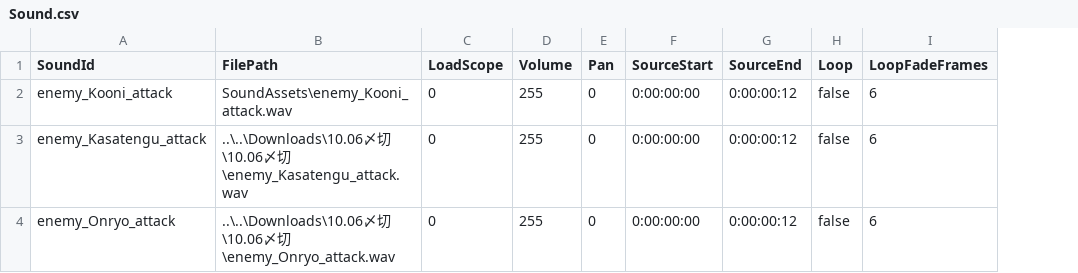
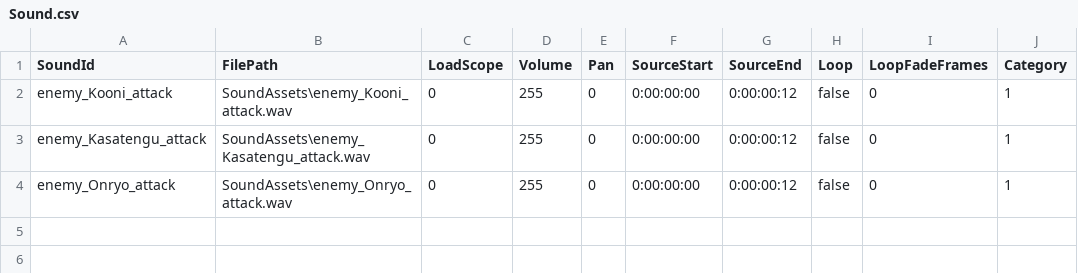
Before and after one commit to Luna-vvzm2/BLACK_OCTO_PATH_OVER, a CSV file: assets/SoundAssets/Sound.csv, drawn as a sheet; the diff names each change by its address in the sheet, - before the commit and + after, or states it on an @@ line.

```diff
--- a/assets/SoundAssets/Sound.csv
+++ b/assets/SoundAssets/Sound.csv
+column J (Category), rows 2-4: all 1
-I2:I4 (LoopFadeFrames): 6
+I2:I4 (LoopFadeFrames): 0
-B3 (FilePath): ..\..\Downloads\10.06〆切\10.06〆切\enemy_Kasatengu_attack.wav
+B3 (FilePath): SoundAssets\enemy_Kasatengu_attack.wav
-B4 (FilePath): ..\..\Downloads\10.06〆切\10.06〆切\enemy_Onryo_attack.wav
+B4 (FilePath): SoundAssets\enemy_Onryo_attack.wav
```
Also changed, not shown: 8 other files.
